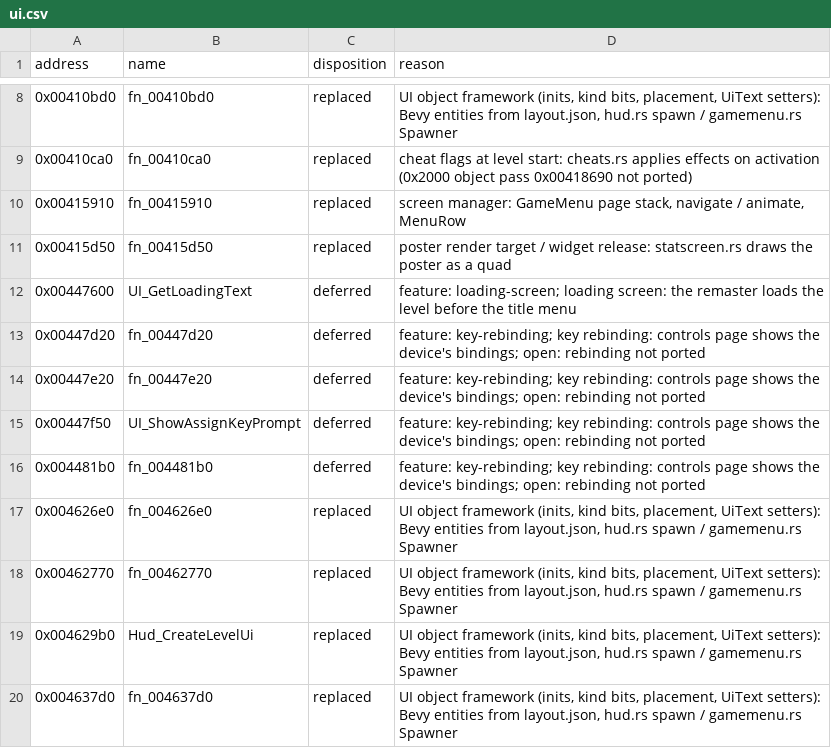
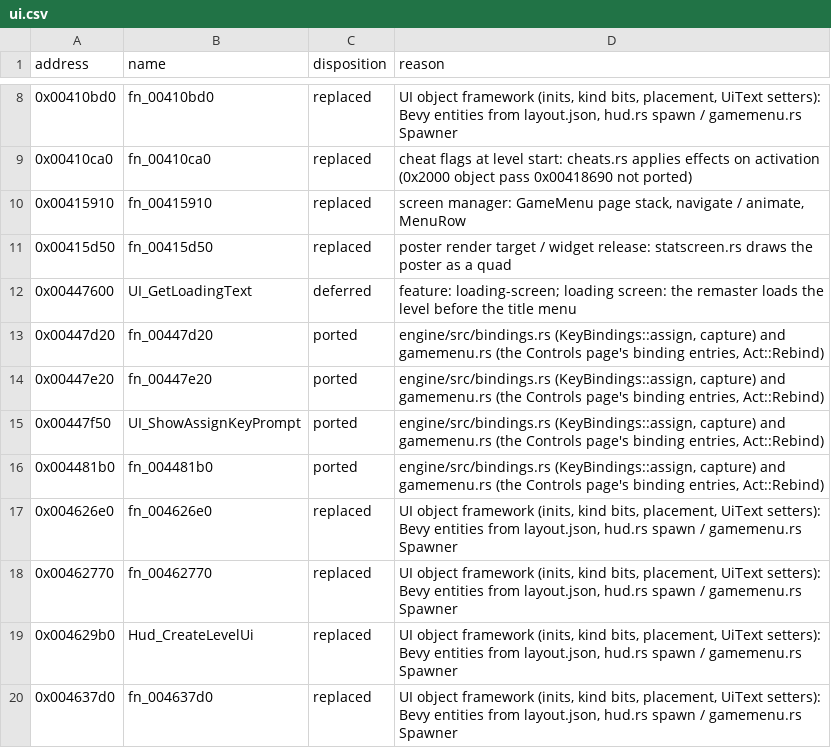
Before and after one commit to NikhilVerma/armed-and-dangerous-recomp, a CSV file: docs/port/ui.csv, drawn as a sheet; only a part is shown, gaps mark what is left out.

```diff
--- a/docs/port/ui.csv
+++ b/docs/port/ui.csv
@@ -12,6 +12,6 @@ address,name,disposition,reason
 0x00447600,UI_GetLoadingText,deferred,feature: loading-screen; loading screen: the remaster loads the level before the title menu
-0x00447d20,fn_00447d20,deferred,feature: key-rebinding; key rebinding: controls page shows the device's bindings; open: rebinding not ported
-0x00447e20,fn_00447e20,deferred,feature: key-rebinding; key rebinding: controls page shows the device's bindings; open: rebinding not ported
-0x00447f50,UI_ShowAssignKeyPrompt,deferred,feature: key-rebinding; key rebinding: controls page shows the device's bindings; open: rebinding not ported
-0x004481b0,fn_004481b0,deferred,feature: key-rebinding; key rebinding: controls page shows the device's bindings; open: rebinding not ported
+0x00447d20,fn_00447d20,ported,"engine/src/bindings.rs (KeyBindings::assign, capture) and gamemenu.rs (the Controls page's binding entries, Act::Rebind)"
+0x00447e20,fn_00447e20,ported,"engine/src/bindings.rs (KeyBindings::assign, capture) and gamemenu.rs (the Controls page's binding entries, Act::Rebind)"
+0x00447f50,UI_ShowAssignKeyPrompt,ported,"engine/src/bindings.rs (KeyBindings::assign, capture) and gamemenu.rs (the Controls page's binding entries, Act::Rebind)"
+0x004481b0,fn_004481b0,ported,"engine/src/bindings.rs (KeyBindings::assign, capture) and gamemenu.rs (the Controls page's binding entries, Act::Rebind)"
 0x004626e0,fn_004626e0,replaced,"UI object framework (inits, kind bits, placement, UiText setters): Bevy entities from layout.json, hud.rs spawn / gamemenu.rs Spawner"
```
Also changed, not shown: 11 other files.
